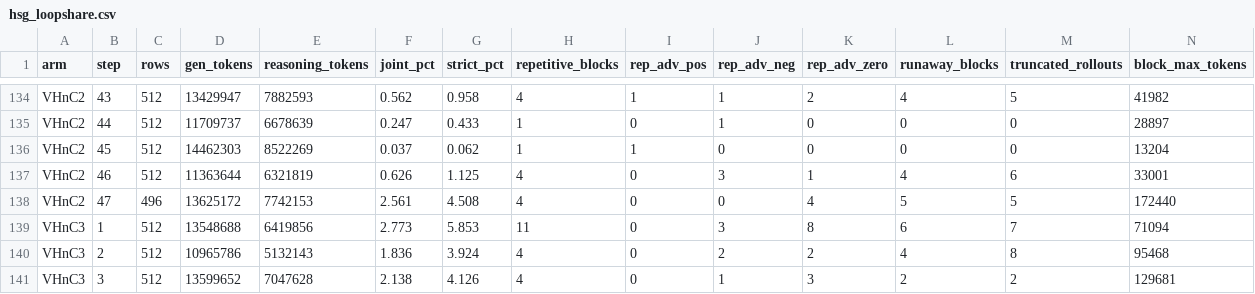
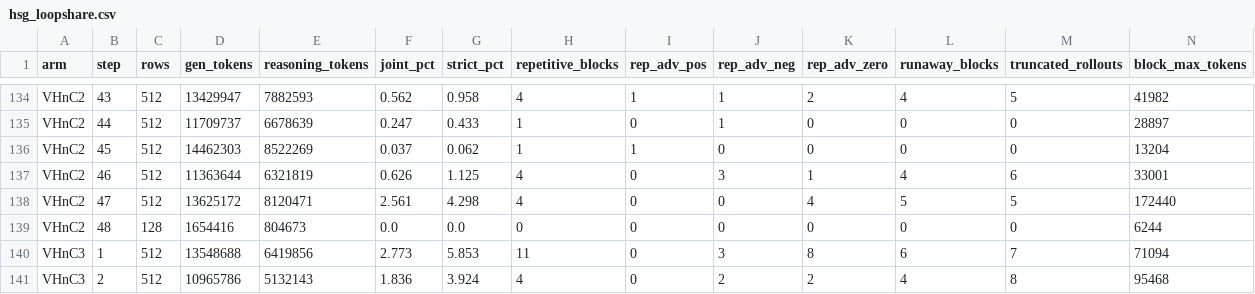
Before and after one commit to ArEsKay3/RL, a CSV file: analysis/loopfeedback_hsg/hsg_loopshare.csv, drawn as a sheet; only a part is shown, gaps mark what is left out; the shorter side is filled out with more unchanged rows.

```diff
--- a/analysis/loopfeedback_hsg/hsg_loopshare.csv
+++ b/analysis/loopfeedback_hsg/hsg_loopshare.csv
@@ -137,3 +137,4 @@ VHnC2,45,512,14462303,8522269,0.037,0.062,1,1,0,0,0,0,13204
 VHnC2,46,512,11363644,6321819,0.626,1.125,4,0,3,1,4,6,33001
-VHnC2,47,496,13625172,7742153,2.561,4.508,4,0,0,4,5,5,172440
+VHnC2,47,512,13625172,8120471,2.561,4.298,4,0,0,4,5,5,172440
+VHnC2,48,128,1654416,804673,0.0,0.0,0,0,0,0,0,0,6244
 VHnC3,1,512,13548688,6419856,2.773,5.853,11,0,3,8,6,7,71094
```
Also changed, not shown: 3 other files.
